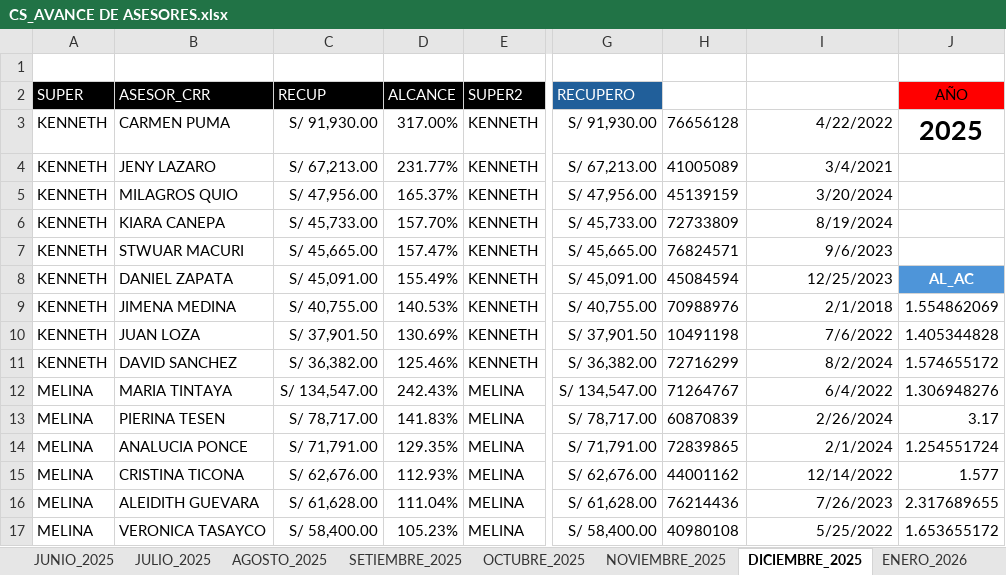
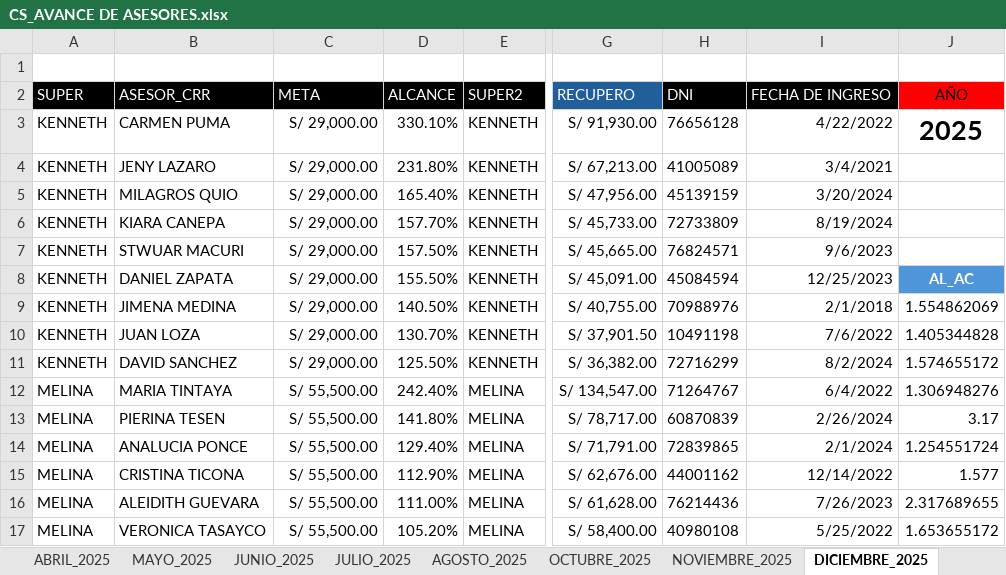
Before and after one commit to jvasquez98/Ranking, an Excel workbook: CS_AVANCE DE ASESORES.xlsx, sheet DICIEMBRE_2025, drawn as a sheet; only a part is shown, gaps mark what is left out; values as stored, in another font and other column widths than the file's, no borders; conditional formats and table styles not drawn; the diff covers the shown part only; the diff names each change by its address in the sheet, - before the commit and + after, or states it on an @@ line.

```diff
--- a/CS_AVANCE DE ASESORES.xlsx (sheet DICIEMBRE_2025)
+++ b/CS_AVANCE DE ASESORES.xlsx (sheet DICIEMBRE_2025)
-sheet tab: SETIEMBRE_2025
-C2: RECUP
+C2: META
-H2:I2 fill: none
+H2:I2 fill: #000000
-C3: S/ 91,930.00
+C3: S/ 29,000.00
-D3: 317.00%
+D3: 330.10%
-C4: S/ 67,213.00
+C4: S/ 29,000.00
-D4: 231.77%
+D4: 231.80%
-C5: S/ 47,956.00
+C5: S/ 29,000.00
-D5: 165.37%
+D5: 165.40%
-C6: S/ 45,733.00
+C6: S/ 29,000.00
-C7: S/ 45,665.00
+C7: S/ 29,000.00
-D7: 157.47%
+D7: 157.50%
-C8: S/ 45,091.00
+C8: S/ 29,000.00
-D8: 155.49%
+D8: 155.50%
-C9: S/ 40,755.00
+C9: S/ 29,000.00
-D9: 140.53%
+D9: 140.50%
-C10: S/ 37,901.50
+C10: S/ 29,000.00
-D10: 130.69%
+D10: 130.70%
-C11: S/ 36,382.00
+C11: S/ 29,000.00
-D11: 125.46%
+D11: 125.50%
-C12: S/ 134,547.00
+C12: S/ 55,500.00
-D12: 242.43%
+D12: 242.40%
-C13: S/ 78,717.00
+C13: S/ 55,500.00
-D13: 141.83%
+D13: 141.80%
-C14: S/ 71,791.00
+C14: S/ 55,500.00
-D14: 129.35%
+D14: 129.40%
-C15: S/ 62,676.00
+C15: S/ 55,500.00
-D15: 112.93%
+D15: 112.90%
-C16: S/ 61,628.00
+C16: S/ 55,500.00
-D16: 111.04%
+D16: 111.00%
-C17: S/ 58,400.00
+C17: S/ 55,500.00
-D17: 105.23%
+D17: 105.20%
```
Also changed, not shown: 64 edited cells elsewhere in this sheet, sheet ENERO_2026, sheet JUNIO_2025, sheet JULIO_2025, sheet AGOSTO_2025, sheet NOVIEMBRE_2025, sheet OCTUBRE_2025, 5 more sheets, formulas that keep their value, 4 other files.
